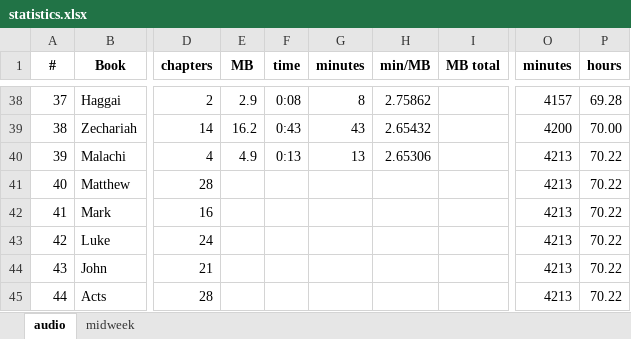
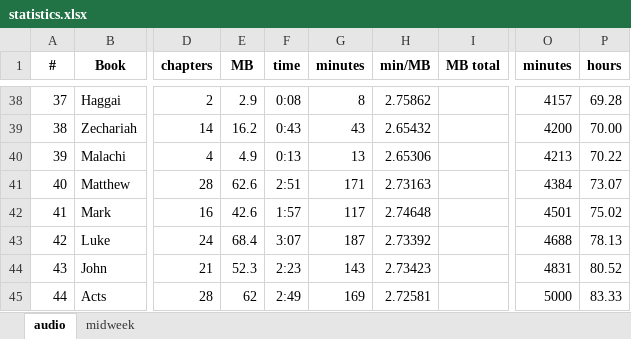
Before and after one commit to kreier/study, an Excel workbook: markdown/statistics.xlsx, sheet audio, drawn as a sheet; only a part is shown, gaps mark what is left out; values as stored, in another font and other column widths than the file's, no borders; the diff covers the shown part only; the diff names each change by its address in the sheet, - before the commit and + after, or states it on an @@ line.

Commit message:
1189 audio files for 5545 minutes or 93 hours

```diff
--- a/markdown/statistics.xlsx (sheet audio)
+++ b/markdown/statistics.xlsx (sheet audio)
-E41 (MB): (empty)
+E41 (MB): 62.6
-F41 (time): (empty)
+F41 (time): 2:51
-G41 (minutes): (empty)
+G41 (minutes): 171
-H41 (min/MB): (empty)
+H41 (min/MB): 2.73163
-O41 (minutes): 4213
+O41 (minutes): 4384
-P41 (hours): 70.22
+P41 (hours): 73.07
-E42 (MB): (empty)
+E42 (MB): 42.6
-F42 (time): (empty)
+F42 (time): 1:57
-G42 (minutes): (empty)
+G42 (minutes): 117
-H42 (min/MB): (empty)
+H42 (min/MB): 2.74648
-O42 (minutes): 4213
+O42 (minutes): 4501
-P42 (hours): 70.22
+P42 (hours): 75.02
-E43 (MB): (empty)
+E43 (MB): 68.4
-F43 (time): (empty)
+F43 (time): 3:07
-G43 (minutes): (empty)
+G43 (minutes): 187
-H43 (min/MB): (empty)
+H43 (min/MB): 2.73392
-O43 (minutes): 4213
+O43 (minutes): 4688
-P43 (hours): 70.22
+P43 (hours): 78.13
-E44 (MB): (empty)
+E44 (MB): 52.3
-F44 (time): (empty)
+F44 (time): 2:23
-G44 (minutes): (empty)
+G44 (minutes): 143
-H44 (min/MB): (empty)
+H44 (min/MB): 2.73423
-O44 (minutes): 4213
+O44 (minutes): 4831
-P44 (hours): 70.22
+P44 (hours): 80.52
-E45 (MB): (empty)
+E45 (MB): 62
-F45 (time): (empty)
+F45 (time): 2:49
-G45 (minutes): (empty)
+G45 (minutes): 169
-H45 (min/MB): (empty)
+H45 (min/MB): 2.72581
-O45 (minutes): 4213
+O45 (minutes): 5000
-P45 (hours): 70.22
+P45 (hours): 83.33
```
Also changed, not shown: 1 added row, 1 removed row and 132 edited cells elsewhere in this sheet, 4 other files.
